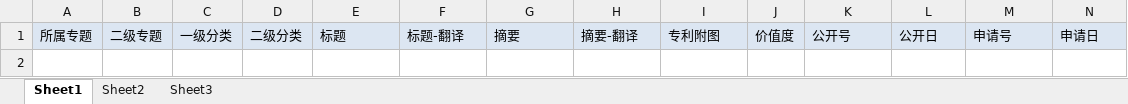
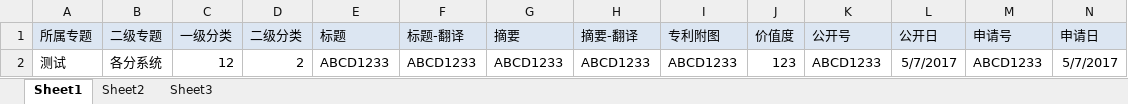
Before and after one commit to gongxunhai/zlzt, an Excel workbook: src/main/resources/static/template/gfArea.xlsx, sheet Sheet1, drawn as a sheet; only a part is shown; values as stored, in another font and other column widths than the file's, no borders; rows hold the shown columns only; the diff names each change by its address in the sheet, - before the commit and + after, or states it on an @@ line.

```diff
--- a/src/main/resources/static/template/gfArea.xlsx (sheet Sheet1)
+++ b/src/main/resources/static/template/gfArea.xlsx (sheet Sheet1)
+row 2: 测试 | 各分系统 | 12 | 2 | ABCD1233 | ABCD1233 | ABCD1233 | ABCD1233 | ABCD1233 | 123 | ABCD1233 | 5/7/2017 | ABCD1233 | 5/7/2017
```
Also changed, not shown: 1 other file.
